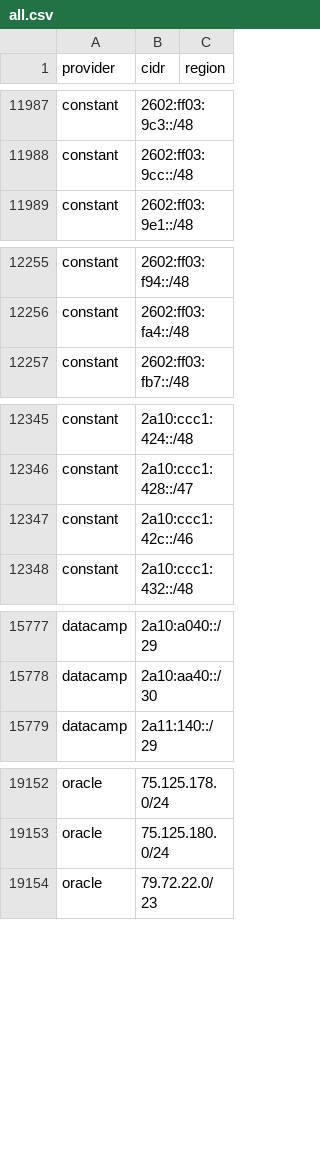
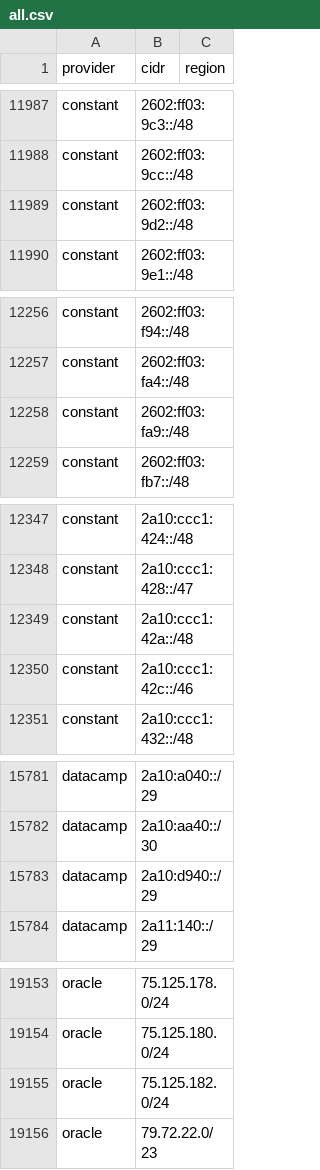
Before and after one commit to 123jjck/cdn-ip-ranges, a CSV file: all/all.csv, drawn as a sheet; only a part is shown, gaps mark what is left out; the diff covers the shown part only.

```diff
--- a/all/all.csv
+++ b/all/all.csv
@@ -11988,2 +11988,3 @@ constant,2602:ff03:9c3::/48,
 constant,2602:ff03:9cc::/48,
+constant,2602:ff03:9d2::/48,
 constant,2602:ff03:9e1::/48,
@@ -12256,2 +12257,3 @@ constant,2602:ff03:f94::/48,
 constant,2602:ff03:fa4::/48,
+constant,2602:ff03:fa9::/48,
 constant,2602:ff03:fb7::/48,
@@ -12346,2 +12348,3 @@ constant,2a10:ccc1:424::/48,
 constant,2a10:ccc1:428::/47,
+constant,2a10:ccc1:42a::/48,
 constant,2a10:ccc1:42c::/46,
@@ -15778,2 +15782,3 @@ datacamp,2a10:a040::/29,
 datacamp,2a10:aa40::/30,
+datacamp,2a10:d940::/29,
 datacamp,2a11:140::/29,
@@ -19153,2 +19154,3 @@ oracle,75.125.178.0/24,
 oracle,75.125.180.0/24,
+oracle,75.125.182.0/24,
 oracle,79.72.22.0/23,
```
Also changed, not shown: 9 added rows, 7 removed rows and 5 edited cells elsewhere in this file, 45 other files.
